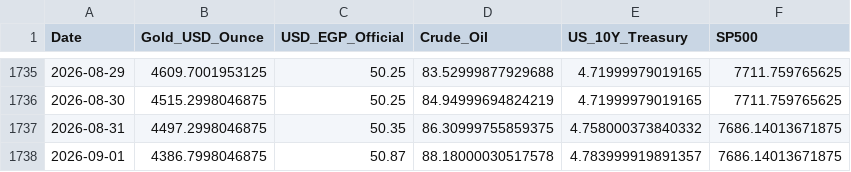
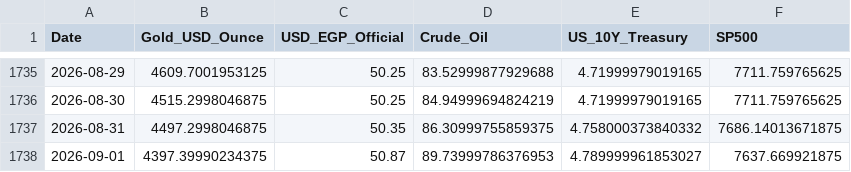
Before and after one commit to MahmoudShamoun/DEPI-Graduation-Project, a CSV file: 02_Dataset/Gold_Egypt.csv, drawn as a sheet; only a part is shown, gaps mark what is left out.

```diff
--- a/02_Dataset/Gold_Egypt.csv
+++ b/02_Dataset/Gold_Egypt.csv
@@ -1737,2 +1737,2 @@ Date,Gold_USD_Ounce,USD_EGP_Official,Crude_Oil,US_10Y_Treasury,SP500
 2026-08-31,4497.2998046875,50.35,86.30999755859375,4.758000373840332,7686.14013671875
-2026-09-01,4386.7998046875,50.87,88.18000030517578,4.783999919891357,7686.14013671875
+2026-09-01,4397.39990234375,50.87,89.73999786376953,4.789999961853027,7637.669921875
```
Also changed, not shown: 2 other files.
